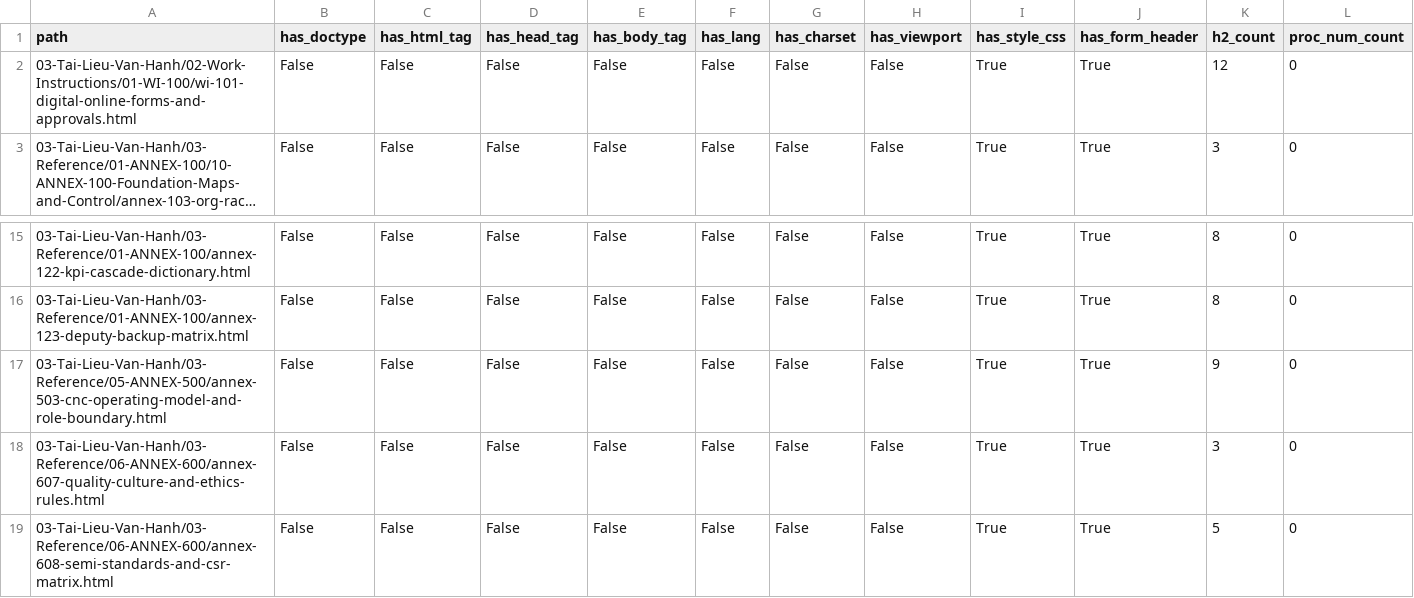
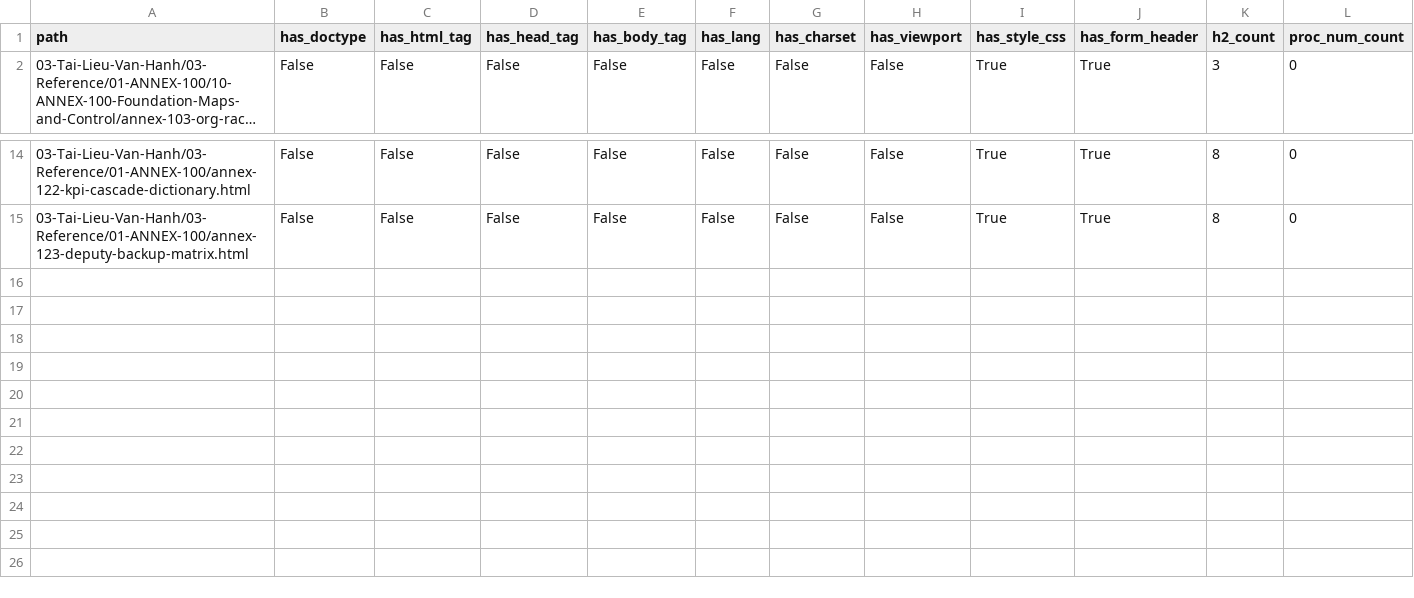
Before and after one commit to sanhvo86-hesem/mom, a CSV file: _reports/wi-annex/html-structure-report.csv, drawn as a sheet; only a part is shown, gaps mark what is left out; long unchanged cells end in …; the diff names each change by its address in the sheet, - before the commit and + after, or states it on an @@ line.

Commit message:
Tighten WI/ANNEX pilot pack after three audit rounds

```diff
--- a/_reports/wi-annex/html-structure-report.csv
+++ b/_reports/wi-annex/html-structure-report.csv
-row 2: 03-Tai-Lieu-Van-Hanh/02-Work-Instructions/01-WI-100/wi-101-digital-online-forms-and-approvals.html | False | False | False | False | False | False | False | True | True | 12 | 0
-row 17: 03-Tai-Lieu-Van-Hanh/03-Reference/05-ANNEX-500/annex-503-cnc-operating-model-and-role-boundary.html | False | False | False | False | False | False | False | True | True | 9 | 0
-row 18: 03-Tai-Lieu-Van-Hanh/03-Reference/06-ANNEX-600/annex-607-quality-culture-and-ethics-rules.html | False | False | False | False | False | False | False | True | True | 3 | 0
-row 19: 03-Tai-Lieu-Van-Hanh/03-Reference/06-ANNEX-600/annex-608-semi-standards-and-csr-matrix.html | False | False | False | False | False | False | False | True | True | 5 | 0
```
Also changed, not shown: _reports/wi-annex/phase-residue-report.csv, _reports/wi-annex/wi-annex-inventory.csv, 12 other files.
